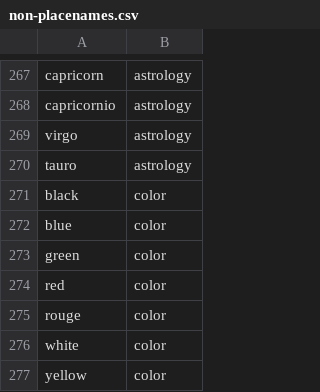
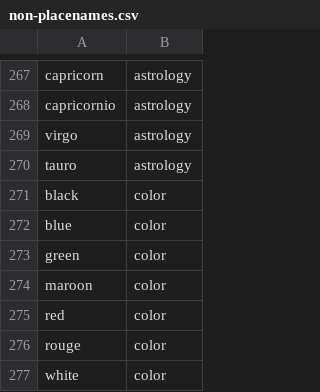
Before and after one commit to OpenSextant/Xponents, a CSV file: solr/solr4/gazetteer/conf/filters/non-placenames.csv, drawn as a sheet; only a part is shown, gaps mark what is left out; the shorter side is filled out with more unchanged rows.

Commit message:
More color names not typically places.

```diff
--- a/solr/solr4/gazetteer/conf/filters/non-placenames.csv
+++ b/solr/solr4/gazetteer/conf/filters/non-placenames.csv
@@ -273,2 +273,3 @@ blue,color
 green,color
+maroon,color
 red,color
```
